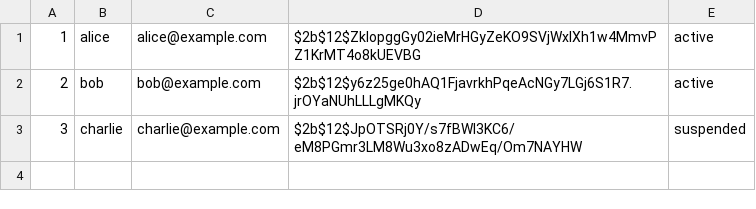
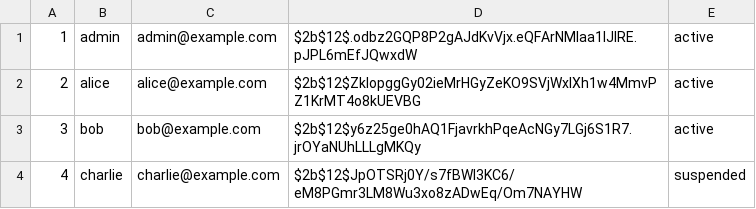
Before and after one commit to HermosuraM/CS4347_project, a CSV file: data/USER.csv, drawn as a sheet.

Commit message:
Complete shop flow, product details, order history, and seed data fixes

```diff
--- a/data/USER.csv
+++ b/data/USER.csv
@@ -1,3 +1,4 @@
-1,alice,alice@example.com,"$2b$12$ZklopggGy02ieMrHGyZeKO9SVjWxlXh1w4MmvPZ1KrMT4o8kUEVBG",active
-2,bob,bob@example.com,"$2b$12$y6z25ge0hAQ1FjavrkhPqeAcNGy7LGj6S1R7.jrOYaNUhLLLgMKQy",active
-3,charlie,charlie@example.com,"$2b$12$JpOTSRj0Y/s7fBWI3KC6/eM8PGmr3LM8Wu3xo8zADwEq/Om7NAYHW",suspended
+1,admin,admin@example.com,"$2b$12$.odbz2GQP8P2gAJdKvVjx.eQFArNMlaa1lJlRE.pJPL6mEfJQwxdW",active
+2,alice,alice@example.com,"$2b$12$ZklopggGy02ieMrHGyZeKO9SVjWxlXh1w4MmvPZ1KrMT4o8kUEVBG",active
+3,bob,bob@example.com,"$2b$12$y6z25ge0hAQ1FjavrkhPqeAcNGy7LGj6S1R7.jrOYaNUhLLLgMKQy",active
+4,charlie,charlie@example.com,"$2b$12$JpOTSRj0Y/s7fBWI3KC6/eM8PGmr3LM8Wu3xo8zADwEq/Om7NAYHW",suspended
```
Also changed, not shown: 8 other files.
